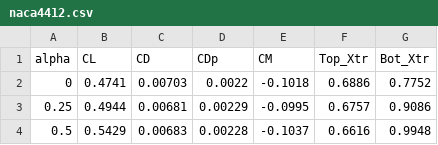
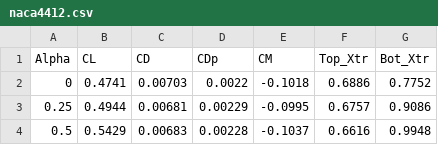
Before and after one commit to The-Nekomancer/plane, a CSV file: naca4412.csv, drawn as a sheet; only a part is shown.

```diff
--- a/naca4412.csv
+++ b/naca4412.csv
@@ -1,2 +1,2 @@
-alpha,CL,CD,CDp,CM,Top_Xtr,Bot_Xtr
+Alpha,CL,CD,CDp,CM,Top_Xtr,Bot_Xtr
 0,0.4741,0.00703,0.0022,-0.1018,0.6886,0.7752
```
Also changed, not shown: 31 other files.
